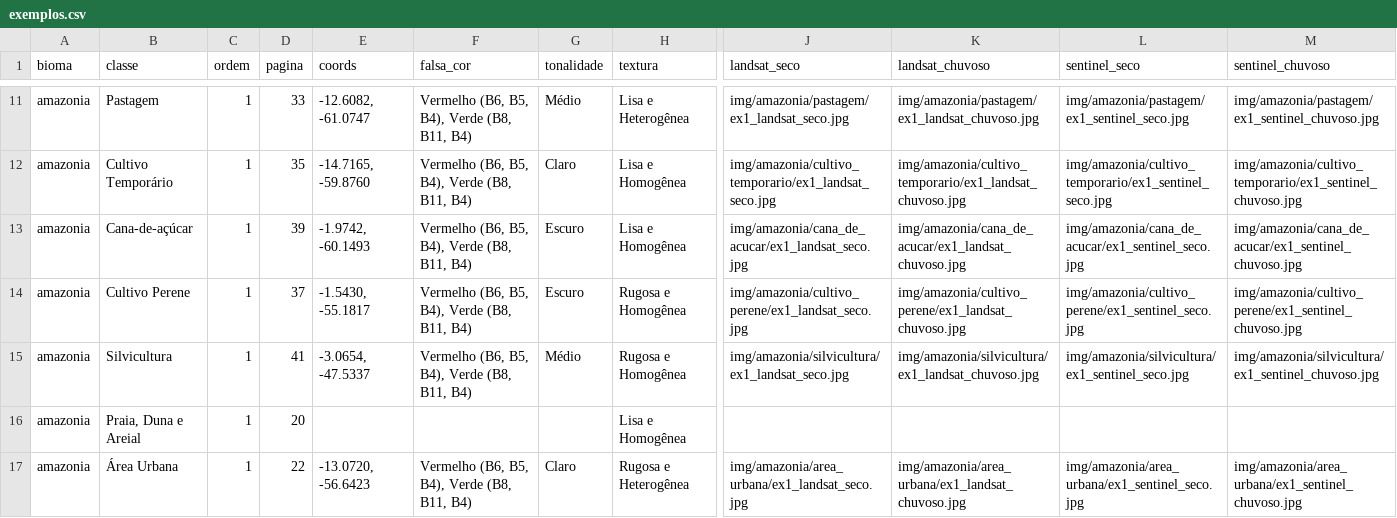
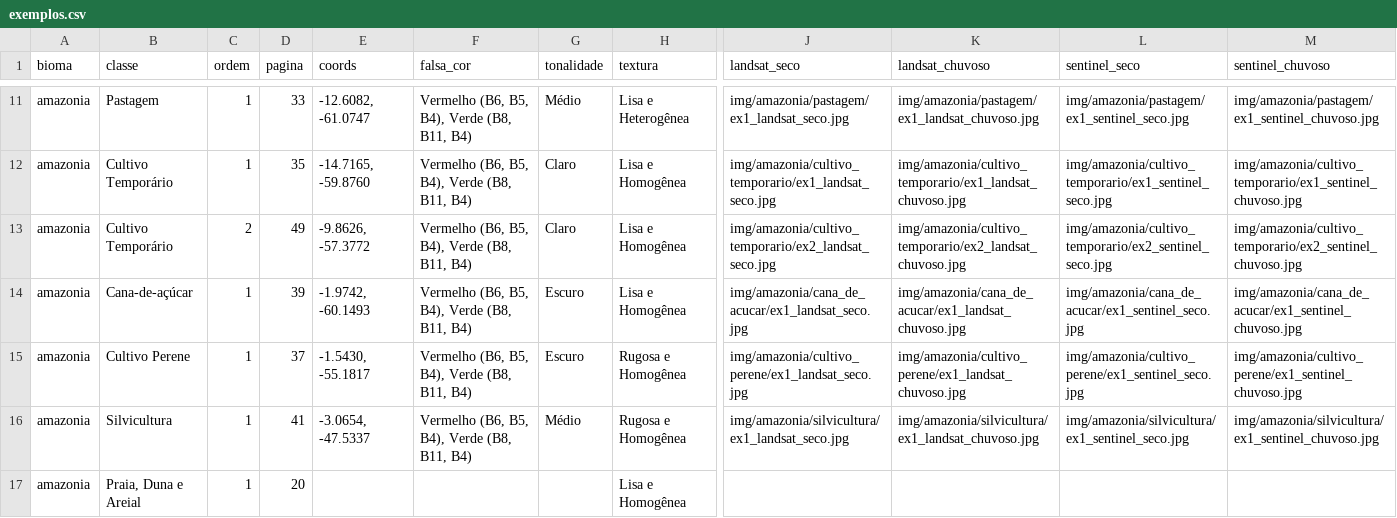
Before and after one commit to anapaulam-vi/interpretando-o-brasil, a CSV file: dados/exemplos.csv, drawn as a sheet; only a part is shown, gaps mark what is left out; the shorter side is filled out with more unchanged rows; rows hold the shown columns only; the diff covers the shown part only; the diff names each change by its address in the sheet, - before the commit and + after, or states it on an @@ line.

```diff
--- a/dados/exemplos.csv
+++ b/dados/exemplos.csv
+row 13: amazonia | Cultivo Temporário | 2 | 49 | -9.8626, -57.3772 | Vermelho (B6, B5, B4), Verde (B8, B11, B4) | Claro | Lisa e Homogênea | img/amazonia/cultivo_temporario/ex2_landsat_seco.jpg | img/amazonia/cultivo_temporario/ex2_landsat_chuvoso.jpg | img/amazonia/cultivo_temporario/ex2_sentinel_seco.jpg | img/amazonia/cultivo_temporario/ex2_sentinel_chuvoso.jpg
```
Also changed, not shown: 5 added rows elsewhere in this file, dados/correcoes.csv, dados/limitacoes.csv, 47 other files.
